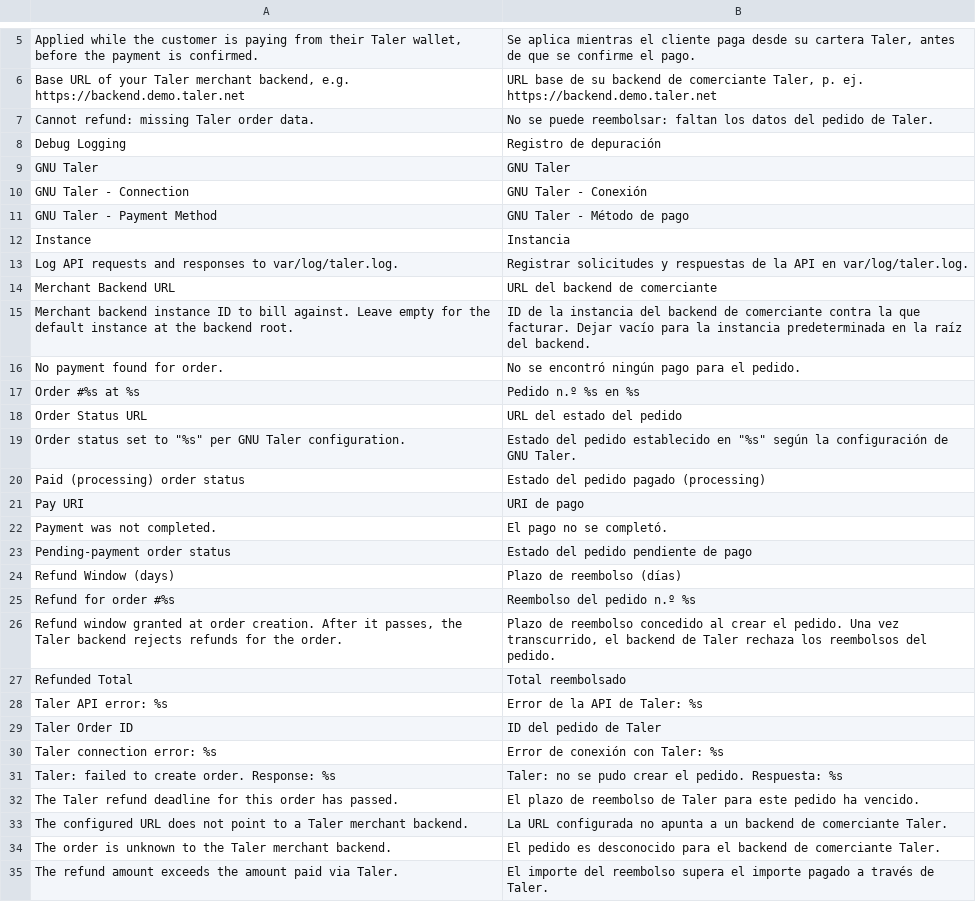
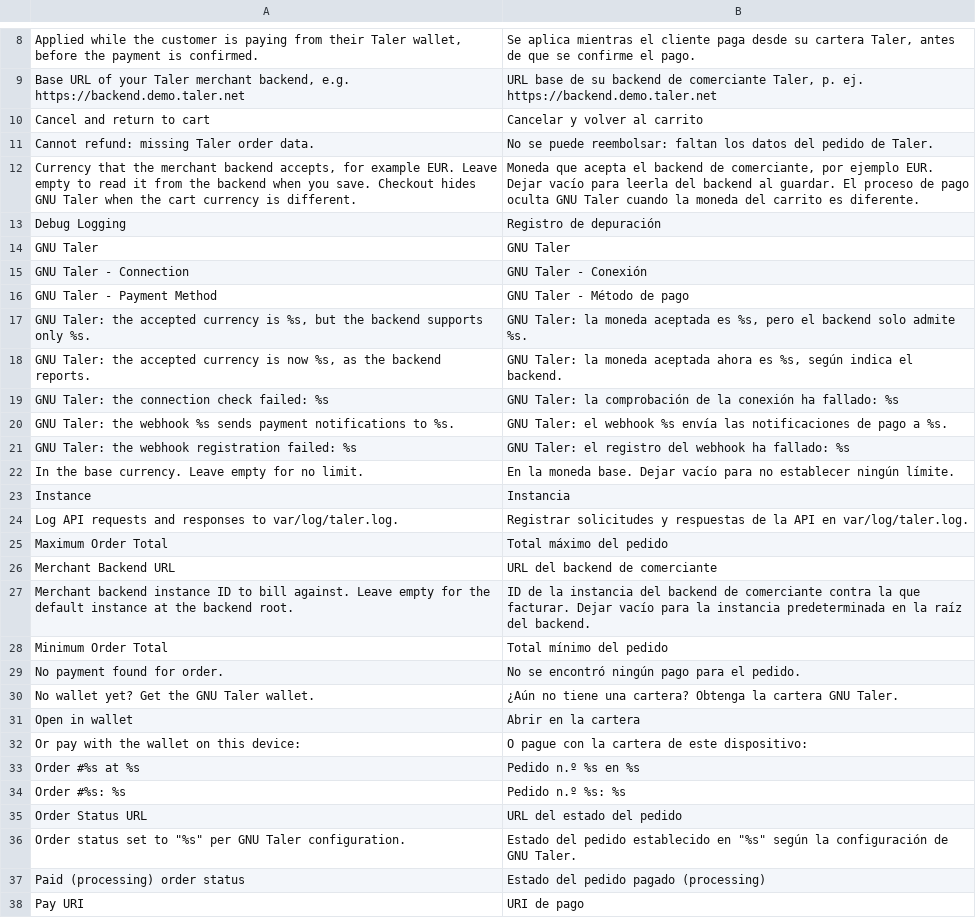
Before and after one commit to MahoCommerce/module-taler, a CSV file: app/locale/es_ES/Maho_Taler.csv, drawn as a sheet; only a part is shown, gaps mark what is left out; the shorter side is filled out with more unchanged rows; the diff covers the shown part only; the diff names each change by its address in the sheet, - before the commit and + after, or states it on an @@ line.

```diff
--- a/app/locale/es_ES/Maho_Taler.csv
+++ b/app/locale/es_ES/Maho_Taler.csv
+row 10: Cancel and return to cart | Cancelar y volver al carrito
+row 12: Currency that the merchant backend accepts, for example EUR. Leave empty to read it from the backend when you save. Checkout hides GNU Taler when the cart currency is different. | Moneda que acepta el backend de comerciante, por ejemplo EUR. Dejar vacío para leerla del backend al guardar. El proceso de pago oculta GNU Taler cuando la moneda del carrito es diferente.
+row 17: GNU Taler: the accepted currency is %s, but the backend supports only %s. | GNU Taler: la moneda aceptada es %s, pero el backend solo admite %s.
+row 18: GNU Taler: the accepted currency is now %s, as the backend reports. | GNU Taler: la moneda aceptada ahora es %s, según indica el backend.
+row 19: GNU Taler: the connection check failed: %s | GNU Taler: la comprobación de la conexión ha fallado: %s
+row 20: GNU Taler: the webhook %s sends payment notifications to %s. | GNU Taler: el webhook %s envía las notificaciones de pago a %s.
+row 21: GNU Taler: the webhook registration failed: %s | GNU Taler: el registro del webhook ha fallado: %s
+row 22: In the base currency. Leave empty for no limit. | En la moneda base. Dejar vacío para no establecer ningún límite.
+row 25: Maximum Order Total | Total máximo del pedido
+row 28: Minimum Order Total | Total mínimo del pedido
+row 30: No wallet yet? Get the GNU Taler wallet. | ¿Aún no tiene una cartera? Obtenga la cartera GNU Taler.
+row 31: Open in wallet | Abrir en la cartera
+row 32: Or pay with the wallet on this device: | O pague con la cartera de este dispositivo:
+row 34: Order #%s: %s | Pedido n.º %s: %s
```
Also changed, not shown: 15 added rows elsewhere in this file, app/locale/de_DE/Maho_Taler.csv, app/locale/el_GR/Maho_Taler.csv, 45 other files.
